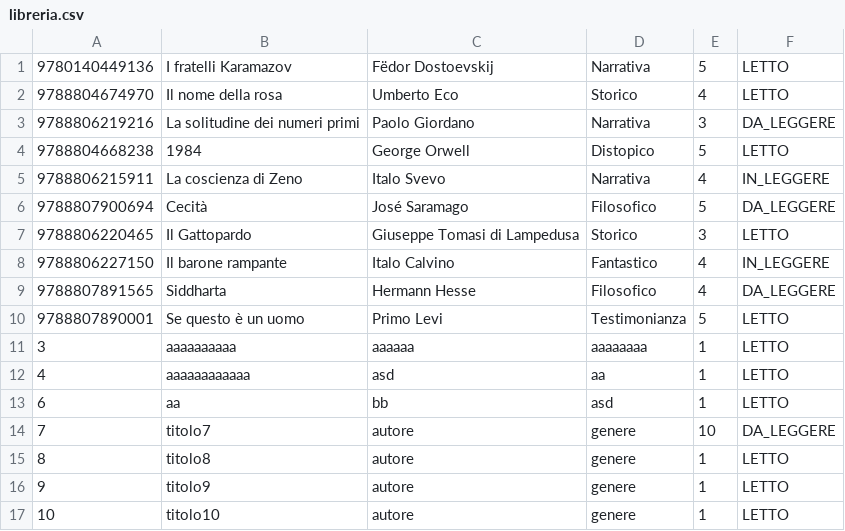
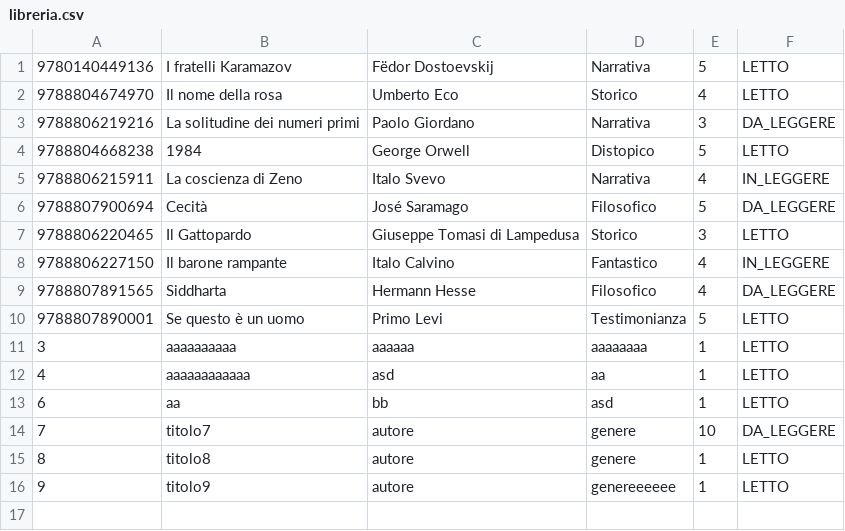
Before and after one commit to Helgrind18/ProgettoIngegneriaSoftware, a CSV file: src/main/java/org/example/files/libreria.csv, drawn as a sheet.

```diff
--- a/src/main/java/org/example/files/libreria.csv
+++ b/src/main/java/org/example/files/libreria.csv
@@ -15,3 +15,2 @@
 8,titolo8,autore,genere,1,LETTO
-9,titolo9,autore,genere,1,LETTO
-10,titolo10,autore,genere,1,LETTO
+9,titolo9,autore,genereeeeee,1,LETTO
```
Also changed, not shown: 3 other files.
